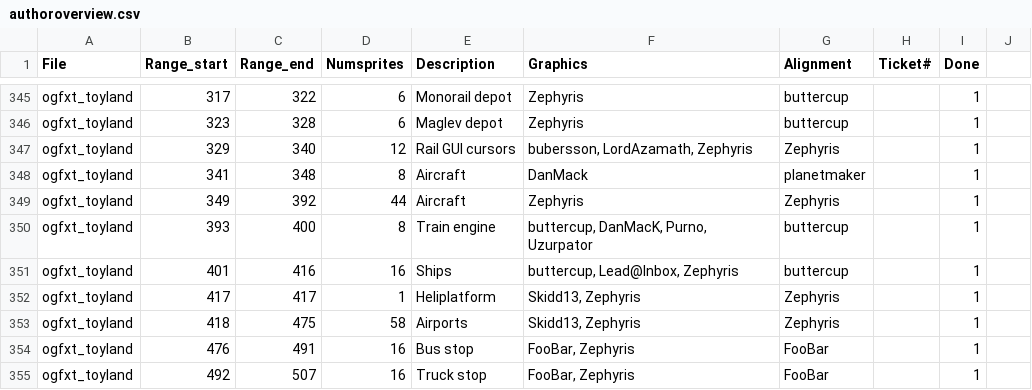
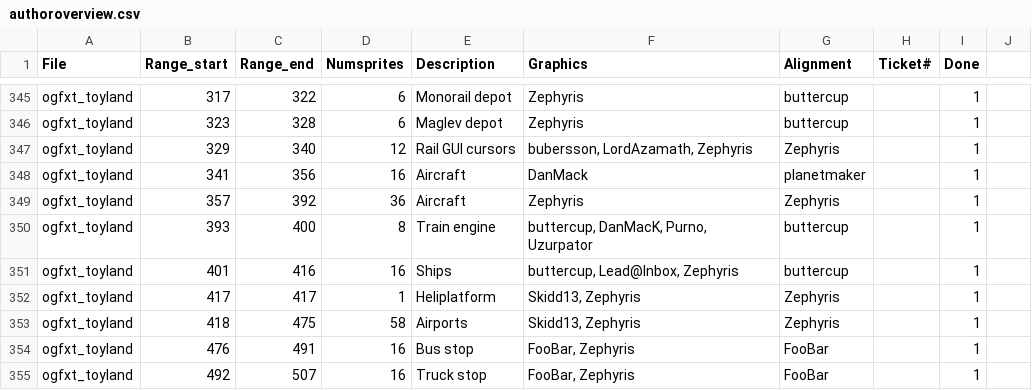
Before and after one commit to J0anJosep/opengfx, a CSV file: docs/authoroverview.csv, drawn as a sheet; only a part is shown, gaps mark what is left out.

```diff
--- a/docs/authoroverview.csv
+++ b/docs/authoroverview.csv
@@ -347,4 +347,4 @@ ogfxt_toyland;323;328;6;Maglev depot;Zephyris;buttercup;;1
 ogfxt_toyland;329;340;12;Rail GUI cursors;bubersson, LordAzamath, Zephyris;Zephyris;;1
-ogfxt_toyland;341;348;8;Aircraft;DanMack;planetmaker;;1
-ogfxt_toyland;349;392;44;Aircraft;Zephyris;Zephyris;;1
+ogfxt_toyland;341;356;16;Aircraft;DanMack;planetmaker;;1
+ogfxt_toyland;357;392;36;Aircraft;Zephyris;Zephyris;;1
 ogfxt_toyland;393;400;8;Train engine;buttercup, DanMacK, Purno, Uzurpator;buttercup;;1
```
Also changed, not shown: 2 other files.
